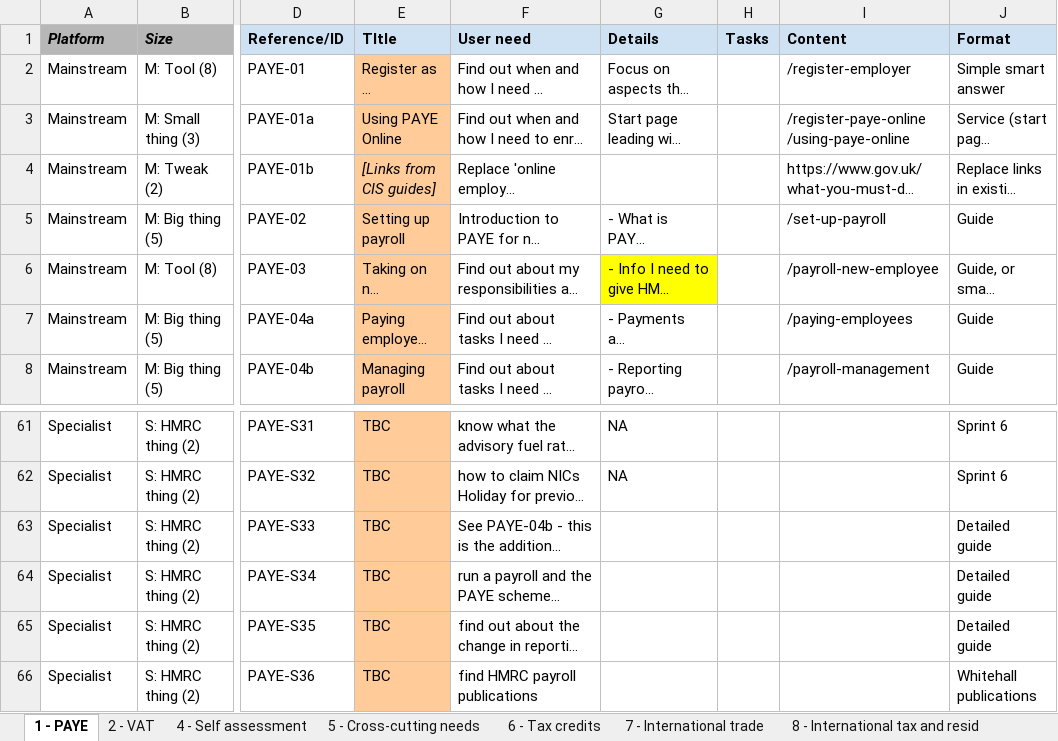
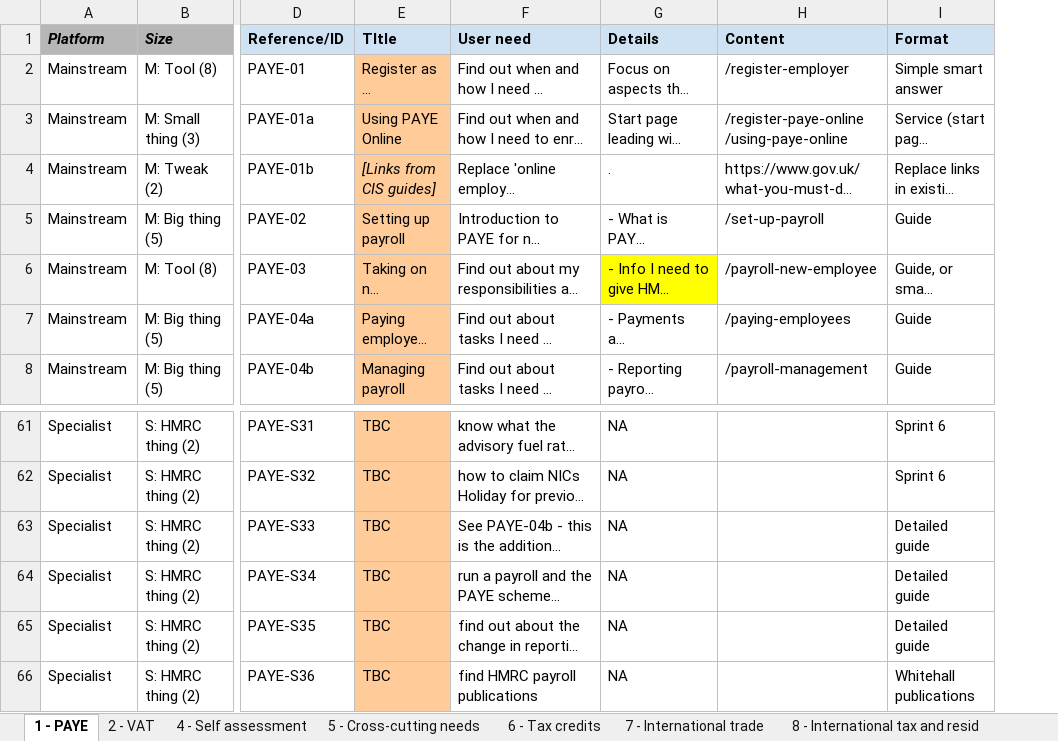
Before and after one commit to alphagov/content-planner, an Excel workbook: db/hmrc-plans.xlsx, sheet 1 - PAYE, drawn as a sheet; only a part is shown, gaps mark what is left out; long unchanged cells end in …; values as stored, in another font and other column widths than the file's, no borders; the diff names each change by its address in the sheet, - before the commit and + after, or states it on an @@ line.

Commit message:
Switch from dullard to roo for spreadsheet importing
There was an issue where empty columns were not being preserved which
broke the importer.

google-spreadsheet-ruby is not used, but is required by roo.

Also caching the needs api call and making the orgs api call less prone
to failure

```diff
--- a/db/hmrc-plans.xlsx (sheet 1 - PAYE)
+++ b/db/hmrc-plans.xlsx (sheet 1 - PAYE)
-column H (Tasks), empty
-G4 (Details): (empty)
+G4 (Details): .
-G63:G66 (Details): (empty)
+G63:G66 (Details): NA
```
Also changed, not shown: sheet 7 - International trade, sheet 8 - International tax and resid, sheet 5 - Cross-cutting needs, sheet 13 - Stamp taxes, 5 other files.
